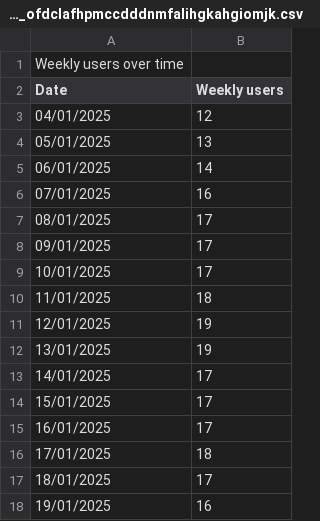
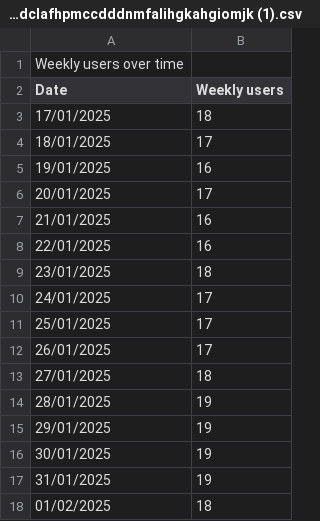
Before and after one commit to daniiba/idleforest_webapp, a CSV file: public/chromestoredata/Weekly users over time_ofdclafhpmccdddnmfalihgkahgiomjk (1).csv (was public/chromestoredata/Weekly users over time_ofdclafhpmccdddnmfalihgkahgiomjk.csv), drawn as a sheet; only a part is shown; the shorter side is filled out with more unchanged rows; removed rows and columns are numbered as before the commit, all else as after; the diff covers the shown part only; the diff names each change by its address in the sheet, - before the commit and + after, or states it on an @@ line.

```diff
--- a/public/chromestoredata/Weekly users over time_ofdclafhpmccdddnmfalihgkahgiomjk.csv
+++ b/public/chromestoredata/Weekly users over time_ofdclafhpmccdddnmfalihgkahgiomjk (1).csv
-row 3: 04/01/2025 | 12
-row 4: 05/01/2025 | 13
-row 5: 06/01/2025 | 14
-row 6: 07/01/2025 | 16
-row 7: 08/01/2025 | 17
-row 8: 09/01/2025 | 17
-row 9: 10/01/2025 | 17
-row 10: 11/01/2025 | 18
-row 11: 12/01/2025 | 19
-row 12: 13/01/2025 | 19
-row 13: 14/01/2025 | 17
-row 14: 15/01/2025 | 17
-row 15: 16/01/2025 | 17
```
Also changed, not shown: 13 added rows and 1 edited cell elsewhere in this file, public/chromestoredata/Installs_ofdclafhpmccdddnmfalihgkahgiomjk (1).csv, public/chromestoredata/Uninstalls_ofdclafhpmccdddnmfalihgkahgiomjk (1).csv, 5 other files.
